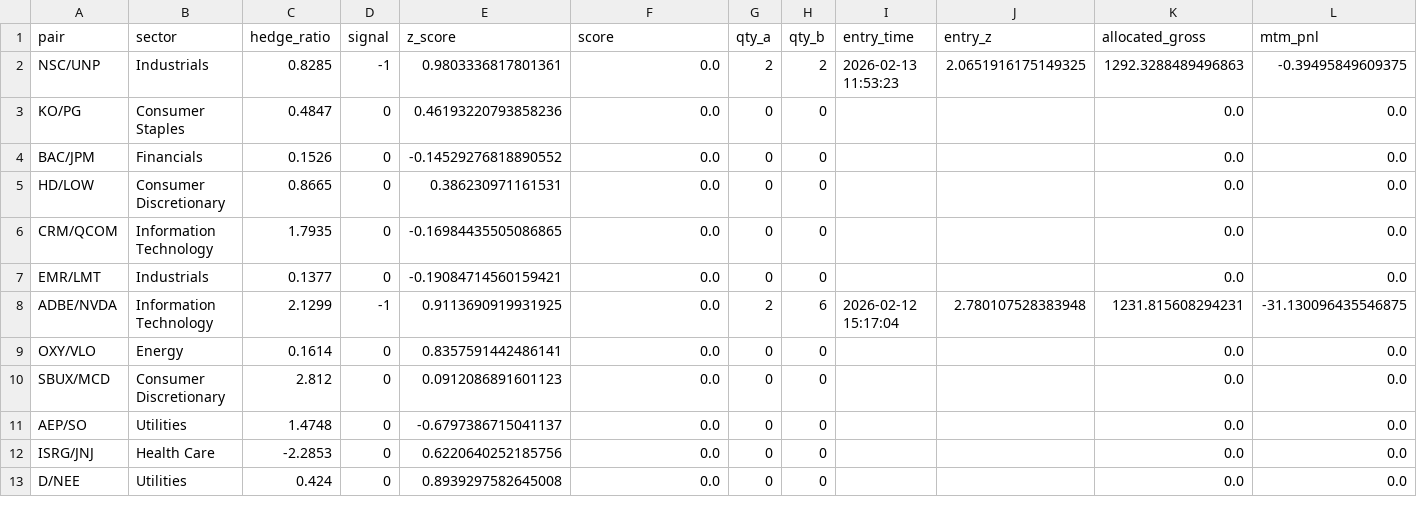
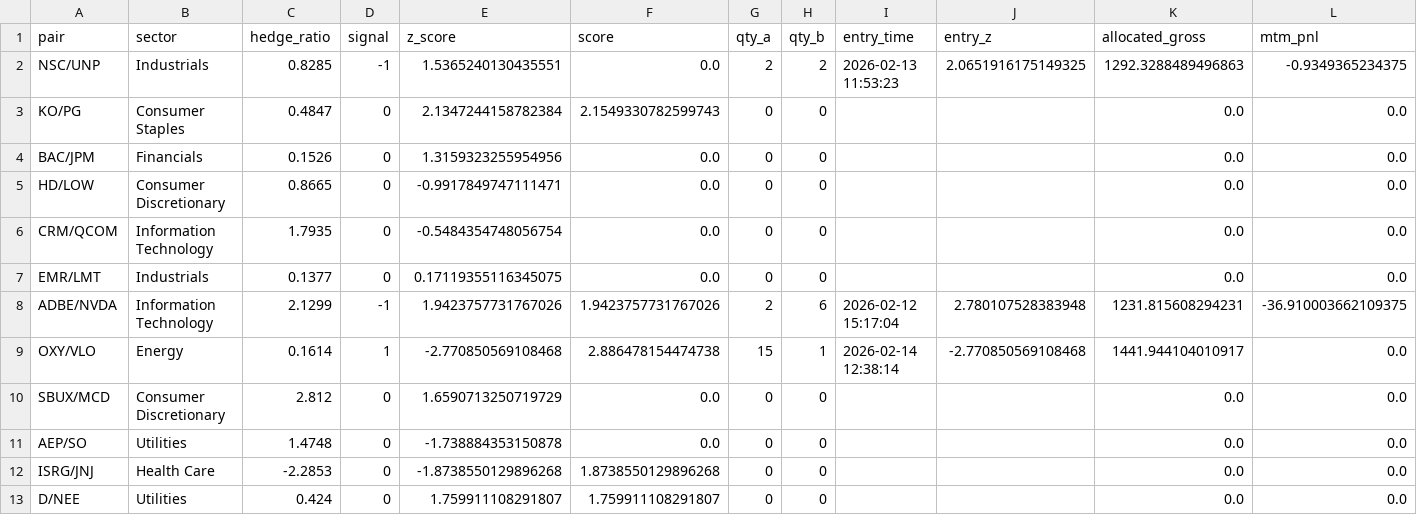
Before and after one commit to AidanJaghab/stat_arb, a CSV file: live_feed/positions.csv, drawn as a sheet; only a part is shown; the diff covers the shown part only; the diff names each change by its address in the sheet, - before the commit and + after, or states it on an @@ line.

```diff
--- a/live_feed/positions.csv
+++ b/live_feed/positions.csv
-E2 (z_score): 0.9803336817801361
+E2 (z_score): 1.5365240130435551
-L2 (mtm_pnl): -0.39495849609375
+L2 (mtm_pnl): -0.9349365234375
-E3 (z_score): 0.46193220793858236
+E3 (z_score): 2.1347244158782384
-F3 (score): 0.0
+F3 (score): 2.1549330782599743
-E4 (z_score): -0.14529276818890552
+E4 (z_score): 1.3159323255954956
-E5 (z_score): 0.386230971161531
+E5 (z_score): -0.9917849747111471
-E6 (z_score): -0.16984435505086865
+E6 (z_score): -0.5484354748056754
-E7 (z_score): -0.19084714560159421
+E7 (z_score): 0.17119355116345075
-E8 (z_score): 0.9113690919931925
+E8 (z_score): 1.9423757731767026
-F8 (score): 0.0
+F8 (score): 1.9423757731767026
-L8 (mtm_pnl): -31.130096435546875
+L8 (mtm_pnl): -36.910003662109375
-D9 (signal): 0
+D9 (signal): 1
-E9 (z_score): 0.8357591442486141
+E9 (z_score): -2.770850569108468
-F9 (score): 0.0
+F9 (score): 2.886478154474738
-G9 (qty_a): 0
+G9 (qty_a): 15
-H9 (qty_b): 0
+H9 (qty_b): 1
-I9 (entry_time): (empty)
+I9 (entry_time): 2026-02-14 12:38:14
-J9 (entry_z): (empty)
+J9 (entry_z): -2.770850569108468
-K9 (allocated_gross): 0.0
+K9 (allocated_gross): 1441.944104010917
-E10 (z_score): 0.0912086891601123
+E10 (z_score): 1.6590713250719729
-E11 (z_score): -0.6797386715041137
+E11 (z_score): -1.738884353150878
-E12 (z_score): 0.6220640252185756
+E12 (z_score): -1.8738550129896268
-F12 (score): 0.0
+F12 (score): 1.8738550129896268
-E13 (z_score): 0.8939297582645008
+E13 (z_score): 1.759911108291807
-F13 (score): 0.0
+F13 (score): 1.759911108291807
```
Also changed, not shown: 19 edited cells elsewhere in this file, live_feed/signals.csv, 1 other file.
